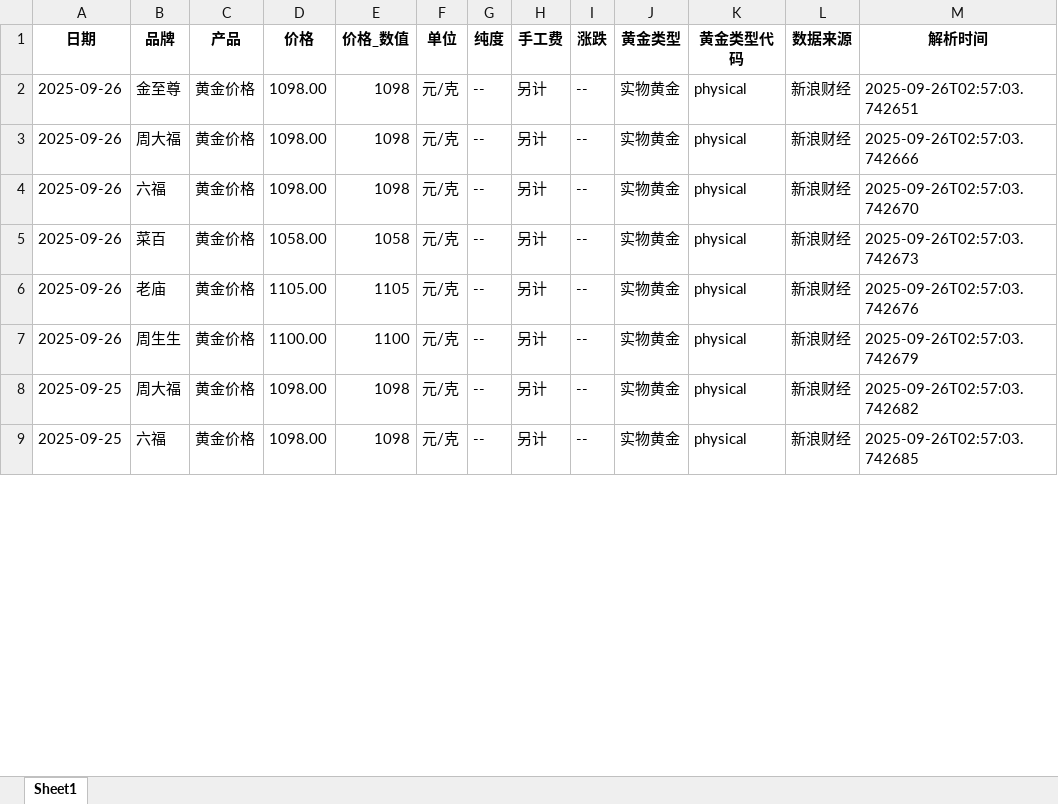
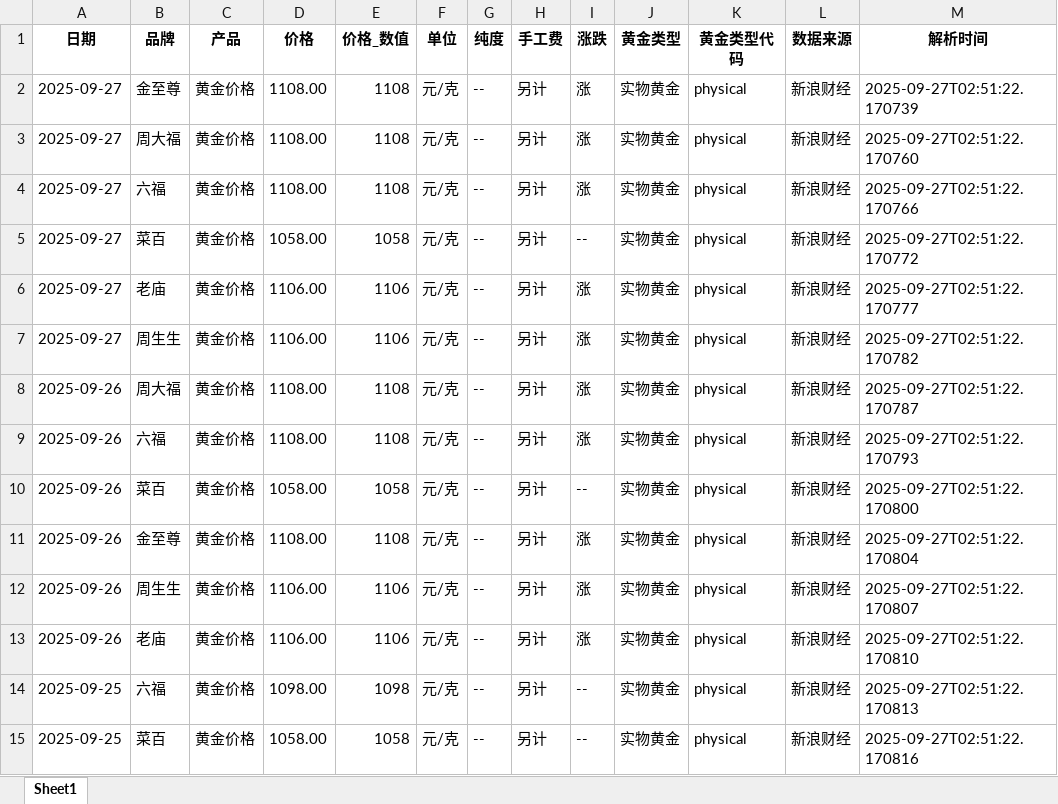
Before and after one commit to chengazhen/python-gold, an Excel workbook: physical_gold_latest.xlsx, sheet Sheet1, drawn as a sheet; only a part is shown; values as stored, in another font and other column widths than the file's, no borders; addresses are those after the commit; the diff covers the shown part only; the diff names each change by its address in the sheet, - before the commit and + after, or states it on an @@ line.

```diff
--- a/physical_gold_latest.xlsx (sheet Sheet1)
+++ b/physical_gold_latest.xlsx (sheet Sheet1)
-A2 (日期): 2025-09-26
+A2 (日期): 2025-09-27
-D2 (价格): 1098.00
+D2 (价格): 1108.00
-E2 (价格_数值): 1098
+E2 (价格_数值): 1108
-I2 (涨跌): --
+I2 (涨跌): 涨
-M2 (解析时间): 2025-09-26T02:57:03.742651
+M2 (解析时间): 2025-09-27T02:51:22.170739
+row 3: 2025-09-27 | 周大福 | 黄金价格 | 1108.00 | 1108 | 元/克 | -- | 另计 | 涨 | 实物黄金 | physical | 新浪财经 | 2025-09-27T02:51:22.170760
+row 4: 2025-09-27 | 六福 | 黄金价格 | 1108.00 | 1108 | 元/克 | -- | 另计 | 涨 | 实物黄金 | physical | 新浪财经 | 2025-09-27T02:51:22.170766
+row 5: 2025-09-27 | 菜百 | 黄金价格 | 1058.00 | 1058 | 元/克 | -- | 另计 | -- | 实物黄金 | physical | 新浪财经 | 2025-09-27T02:51:22.170772
+row 6: 2025-09-27 | 老庙 | 黄金价格 | 1106.00 | 1106 | 元/克 | -- | 另计 | 涨 | 实物黄金 | physical | 新浪财经 | 2025-09-27T02:51:22.170777
+row 7: 2025-09-27 | 周生生 | 黄金价格 | 1106.00 | 1106 | 元/克 | -- | 另计 | 涨 | 实物黄金 | physical | 新浪财经 | 2025-09-27T02:51:22.170782
-D8:D9 (价格): 1098.00
+D8:D9 (价格): 1108.00
-E8:E9 (价格_数值): 1098
+E8:E9 (价格_数值): 1108
-I8:I9 (涨跌): --
+I8:I9 (涨跌): 涨
-M8 (解析时间): 2025-09-26T02:57:03.742666
+M8 (解析时间): 2025-09-27T02:51:22.170787
-M9 (解析时间): 2025-09-26T02:57:03.742670
+M9 (解析时间): 2025-09-27T02:51:22.170793
-M10 (解析时间): 2025-09-26T02:57:03.742673
+M10 (解析时间): 2025-09-27T02:51:22.170800
-B11 (品牌): 老庙
+B11 (品牌): 金至尊
-D11 (价格): 1105.00
+D11 (价格): 1108.00
-E11 (价格_数值): 1105
+E11 (价格_数值): 1108
-I11:I12 (涨跌): --
+I11:I12 (涨跌): 涨
-M11 (解析时间): 2025-09-26T02:57:03.742676
+M11 (解析时间): 2025-09-27T02:51:22.170804
-D12 (价格): 1100.00
+D12 (价格): 1106.00
-E12 (价格_数值): 1100
+E12 (价格_数值): 1106
-M12 (解析时间): 2025-09-26T02:57:03.742679
+M12 (解析时间): 2025-09-27T02:51:22.170807
+row 13: 2025-09-26 | 老庙 | 黄金价格 | 1106.00 | 1106 | 元/克 | -- | 另计 | 涨 | 实物黄金 | physical | 新浪财经 | 2025-09-27T02:51:22.170810
-B14 (品牌): 周大福
+B14 (品牌): 六福
-M14 (解析时间): 2025-09-26T02:57:03.742682
+M14 (解析时间): 2025-09-27T02:51:22.170813
-B15 (品牌): 六福
+B15 (品牌): 菜百
-D15 (价格): 1098.00
+D15 (价格): 1058.00
-E15 (价格_数值): 1098
+E15 (价格_数值): 1058
-M15 (解析时间): 2025-09-26T02:57:03.742685
+M15 (解析时间): 2025-09-27T02:51:22.170816
```
Also changed, not shown: 2 added rows, 8 removed rows and 76 edited cells elsewhere in this sheet, combined_gold_data.xlsx, gold_bar_latest.xlsx, 11 other files.
